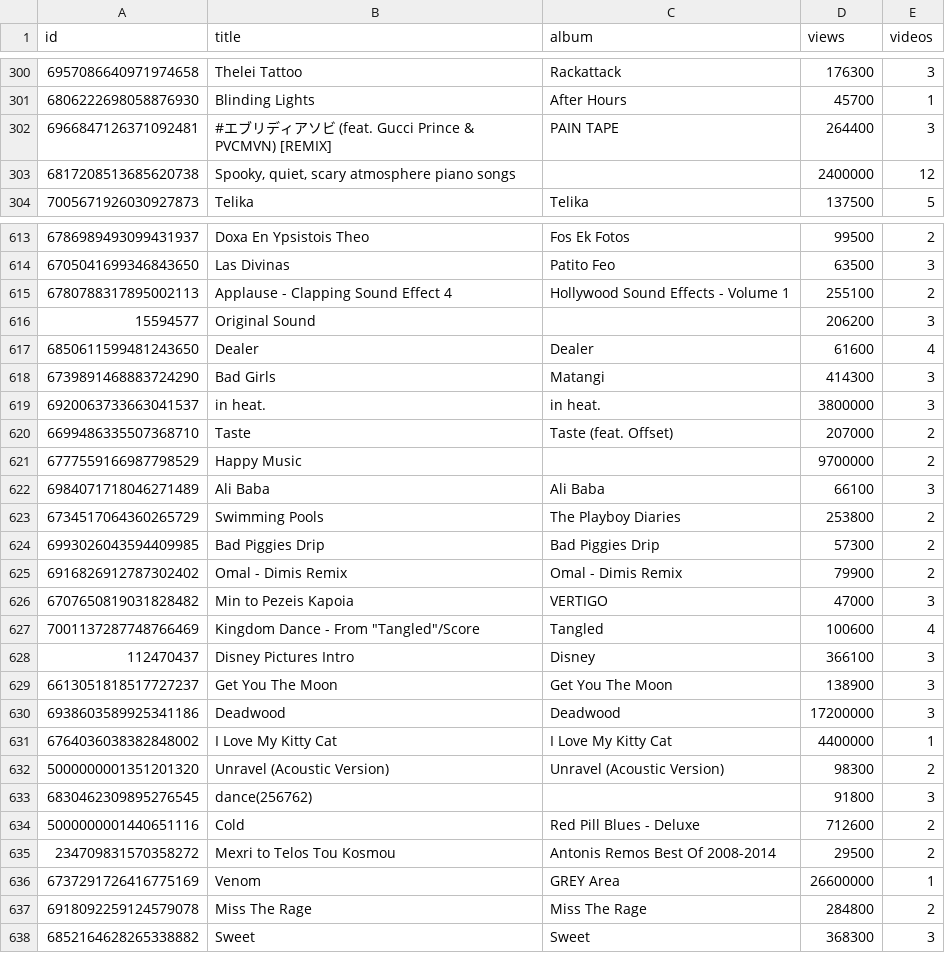
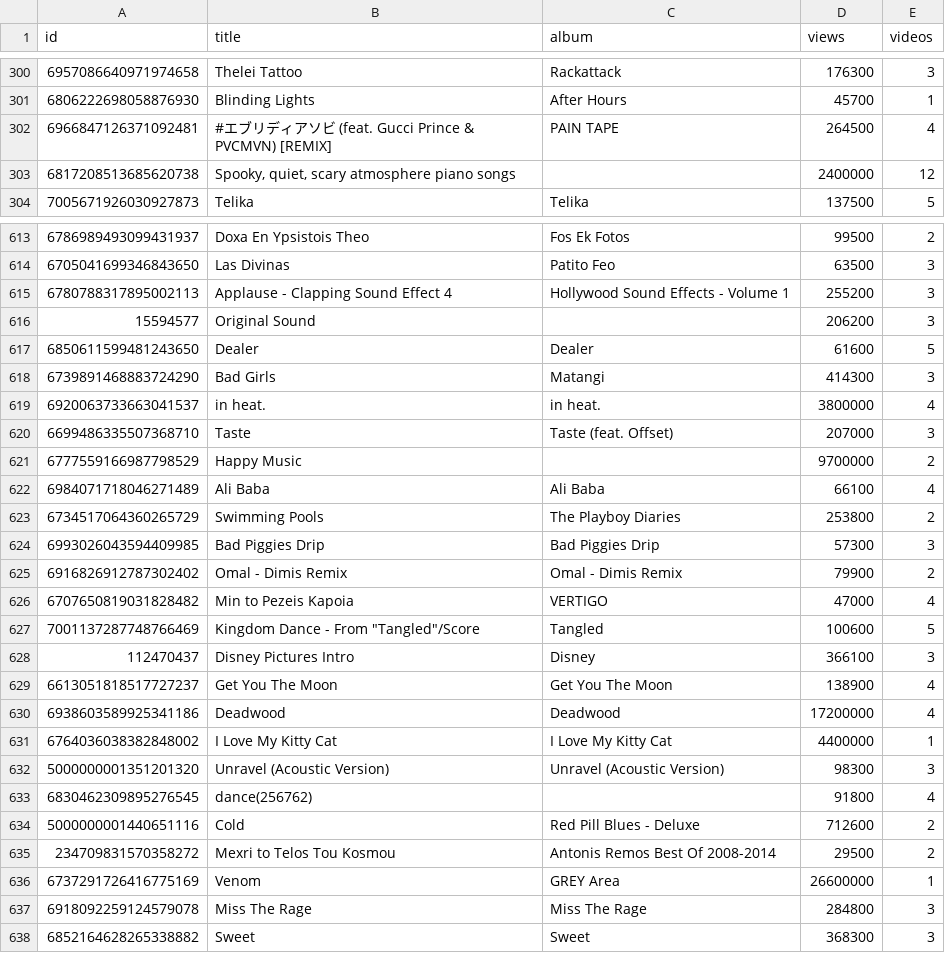
Before and after one commit to georgefourm/popularity-prediction, a CSV file: data/raw/songs.csv, drawn as a sheet; only a part is shown, gaps mark what is left out; the diff covers the shown part only.

```diff
--- a/data/raw/songs.csv
+++ b/data/raw/songs.csv
@@ -301,3 +301,3 @@ id,title,album,views,videos
 6806222698058876930,Blinding Lights,After Hours,45700,1
-6966847126371092481,#エブリディアソビ (feat. Gucci Prince & PVCMVN) [REMIX],PAIN TAPE,264400,3
+6966847126371092481,#エブリディアソビ (feat. Gucci Prince & PVCMVN) [REMIX],PAIN TAPE,264500,4
 6817208513685620738,"Spooky, quiet, scary atmosphere piano songs",,2400000,12
@@ -614,21 +614,21 @@ id,title,album,views,videos
 6705041699346843650,Las Divinas,Patito Feo,63500,3
-6780788317895002113,Applause - Clapping Sound Effect 4,Hollywood Sound Effects - Volume 1,255100,2
+6780788317895002113,Applause - Clapping Sound Effect 4,Hollywood Sound Effects - Volume 1,255200,3
 15594577,Original Sound,,206200,3
-6850611599481243650,Dealer,Dealer,61600,4
+6850611599481243650,Dealer,Dealer,61600,5
 6739891468883724290,Bad Girls,Matangi,414300,3
-6920063733663041537,in heat.,in heat.,3800000,3
-6699486335507368710,Taste,Taste (feat. Offset),207000,2
+6920063733663041537,in heat.,in heat.,3800000,4
+6699486335507368710,Taste,Taste (feat. Offset),207000,3
 6777559166987798529,Happy Music,,9700000,2
-6984071718046271489,Ali Baba,Ali Baba,66100,3
+6984071718046271489,Ali Baba,Ali Baba,66100,4
 6734517064360265729,Swimming Pools,The Playboy Diaries,253800,2
-6993026043594409985,Bad Piggies Drip,Bad Piggies Drip,57300,2
+6993026043594409985,Bad Piggies Drip,Bad Piggies Drip,57300,3
 6916826912787302402,Omal - Dimis Remix,Omal - Dimis Remix,79900,2
-6707650819031828482,Min to Pezeis Kapoia,VERTIGO,47000,3
-7001137287748766469,"Kingdom Dance - From ""Tangled""/Score",Tangled,100600,4
+6707650819031828482,Min to Pezeis Kapoia,VERTIGO,47000,4
+7001137287748766469,"Kingdom Dance - From ""Tangled""/Score",Tangled,100600,5
 112470437,Disney Pictures Intro,Disney,366100,3
-6613051818517727237,Get You The Moon,Get You The Moon,138900,3
-6938603589925341186,Deadwood,Deadwood,17200000,3
+6613051818517727237,Get You The Moon,Get You The Moon,138900,4
+6938603589925341186,Deadwood,Deadwood,17200000,4
 6764036038382848002,I Love My Kitty Cat,I Love My Kitty Cat,4400000,1
-5000000001351201320,Unravel (Acoustic Version),Unravel (Acoustic Version),98300,2
-6830462309895276545,dance(256762),,91800,3
+5000000001351201320,Unravel (Acoustic Version),Unravel (Acoustic Version),98300,3
+6830462309895276545,dance(256762),,91800,4
 5000000001440651116,Cold,Red Pill Blues - Deluxe,712600,2
@@ -636,3 +636,3 @@ id,title,album,views,videos
 6737291726416775169,Venom,GREY Area,26600000,1
-6918092259124579078,Miss The Rage,Miss The Rage,284800,2
+6918092259124579078,Miss The Rage,Miss The Rage,284800,3
 6852164628265338882,Sweet,Sweet,368300,3
```
Also changed, not shown: 127 edited cells elsewhere in this file, 1 other file.
